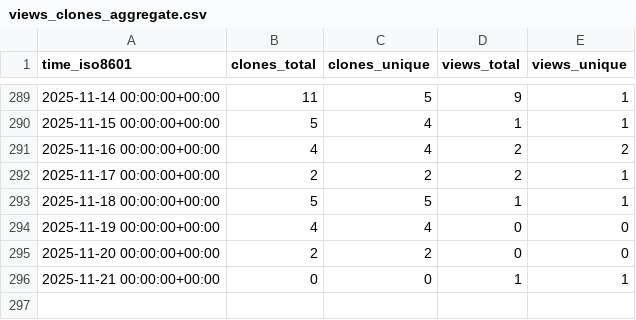
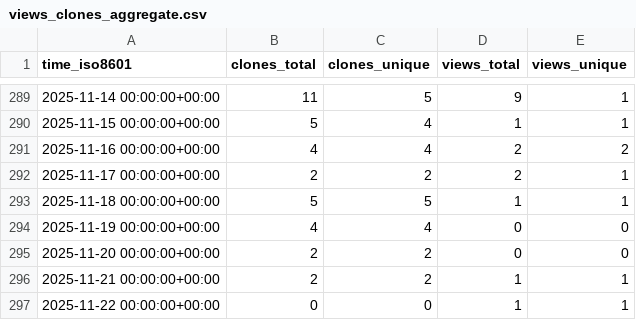
Before and after one commit to peff74/ESP8266_ESP32_Web_File_Manager, a CSV file: peff74/ESP8266_ESP32_Web_File_Manager/ghrs-data/views_clones_aggregate.csv, drawn as a sheet; only a part is shown, gaps mark what is left out.

```diff
--- a/peff74/ESP8266_ESP32_Web_File_Manager/ghrs-data/views_clones_aggregate.csv
+++ b/peff74/ESP8266_ESP32_Web_File_Manager/ghrs-data/views_clones_aggregate.csv
@@ -295,2 +295,3 @@ time_iso8601,clones_total,clones_unique,views_total,views_unique
 2025-11-20 00:00:00+00:00,2,2,0,0
-2025-11-21 00:00:00+00:00,0,0,1,1
+2025-11-21 00:00:00+00:00,2,2,1,1
+2025-11-22 00:00:00+00:00,0,0,1,1
```
Also changed, not shown: 1 other file.
